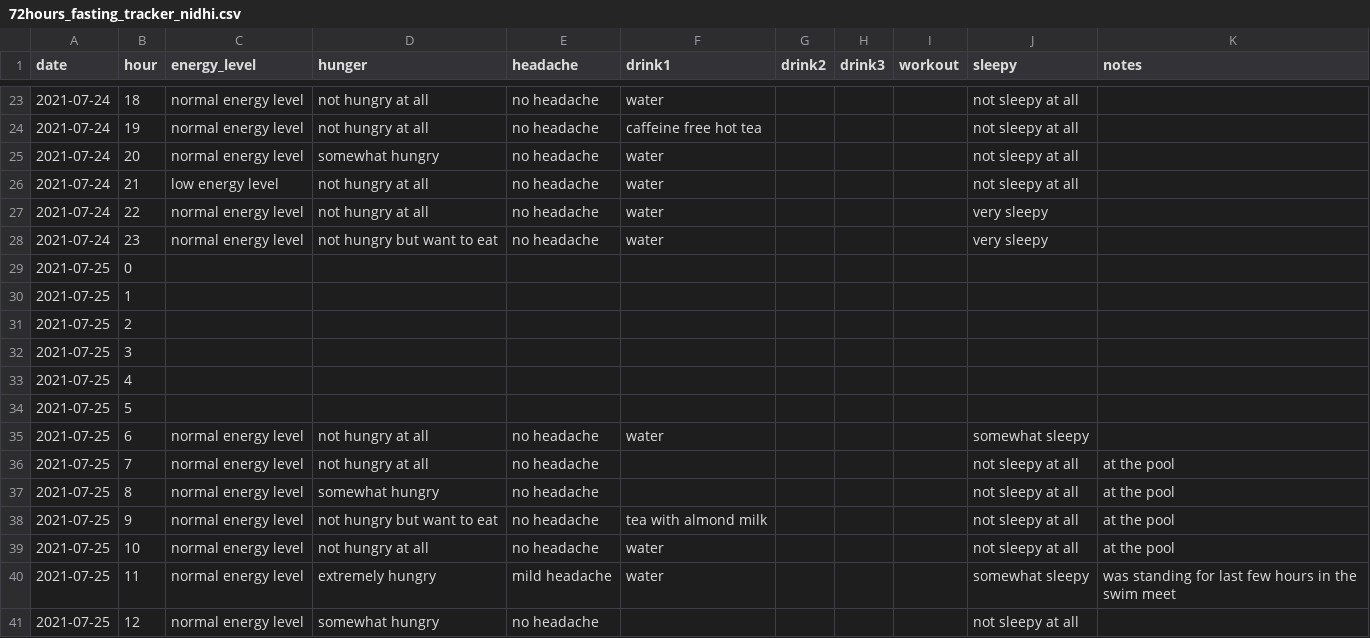
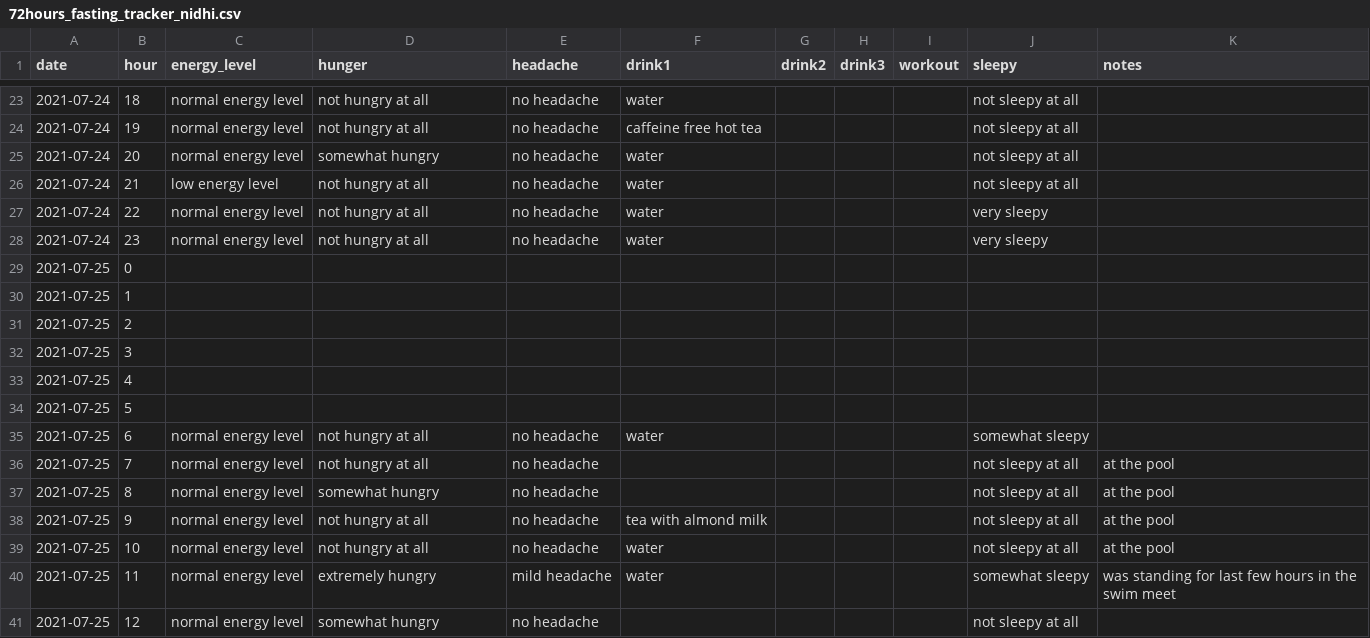
Before and after one commit to aarora79/biomettracker, a CSV file: raw_data/72hours_fasting_tracker_nidhi.csv, drawn as a sheet; only a part is shown, gaps mark what is left out.

Commit message:
update fasting data to remove not hungry but missing food

```diff
--- a/raw_data/72hours_fasting_tracker_nidhi.csv
+++ b/raw_data/72hours_fasting_tracker_nidhi.csv
@@ -27,3 +27,3 @@ date,hour,energy_level,hunger,headache,drink1,drink2,drink3,workout,sleepy,notes
 2021-07-24,22,normal energy level,not hungry at all,no headache,water,,,,very sleepy,
-2021-07-24,23,normal energy level,not hungry but want to eat,no headache,water,,,,very sleepy,
+2021-07-24,23,normal energy level,not hungry at all,no headache,water,,,,very sleepy,
 2021-07-25,0,,,,,,,,,
@@ -37,3 +37,3 @@ date,hour,energy_level,hunger,headache,drink1,drink2,drink3,workout,sleepy,notes
 2021-07-25,8,normal energy level,somewhat hungry,no headache,,,,,not sleepy at all,at the pool
-2021-07-25,9,normal energy level,not hungry but want to eat,no headache,tea with almond milk,,,,not sleepy at all,at the pool
+2021-07-25,9,normal energy level,not hungry at all,no headache,tea with almond milk,,,,not sleepy at all,at the pool
 2021-07-25,10,normal energy level,not hungry at all,no headache,water,,,,not sleepy at all,at the pool
```
